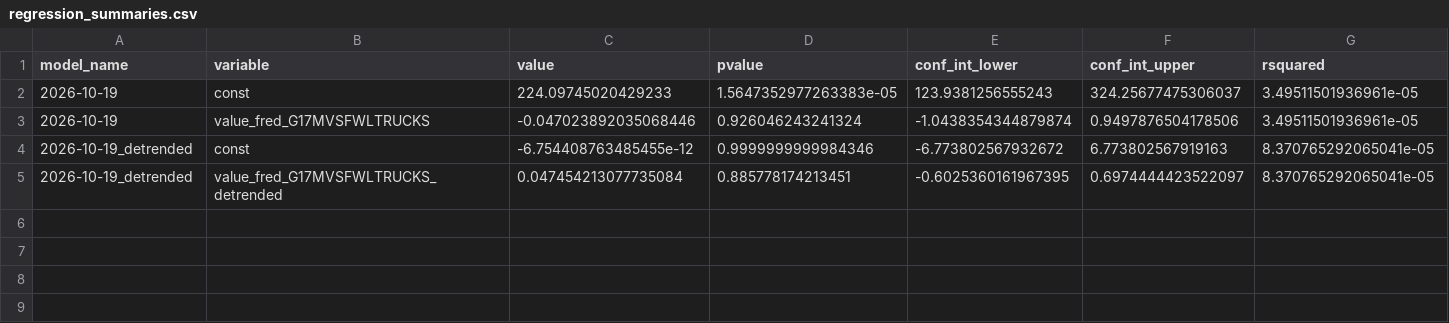
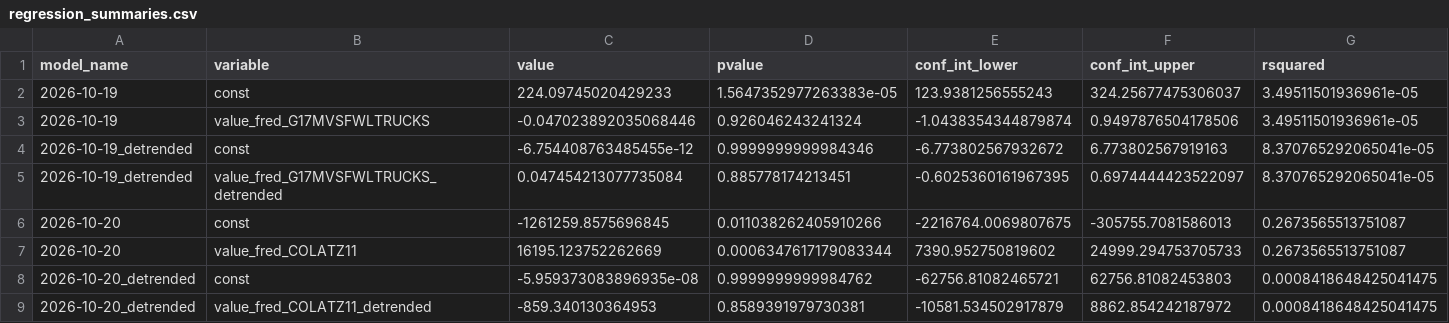
Before and after one commit to pranay-gundam/TidyTuesday, a CSV file: year_2026_week_43/regression_summaries.csv, drawn as a sheet; only a part is shown; rows hold the shown columns only; the diff names each change by its address in the sheet, - before the commit and + after, or states it on an @@ line.

```diff
--- a/year_2026_week_43/regression_summaries.csv
+++ b/year_2026_week_43/regression_summaries.csv
+row 6: 2026-10-20 | const | -1261259.8575696845 | 0.011038262405910266 | -2216764.0069807675 | -305755.7081586013 | 0.2673565513751087
+row 7: 2026-10-20 | value_fred_COLATZ11 | 16195.123752262669 | 0.0006347617179083344 | 7390.952750819602 | 24999.294753705733 | 0.2673565513751087
+row 8: 2026-10-20_detrended | const | -5.959373083896935e-08 | 0.9999999999984762 | -62756.81082465721 | 62756.81082453803 | 0.0008418648425041475
+row 9: 2026-10-20_detrended | value_fred_COLATZ11_detrended | -859.340130364953 | 0.8589391979730381 | -10581.534502917879 | 8862.854242187972 | 0.0008418648425041475
```
Also changed, not shown: 7 other files.
